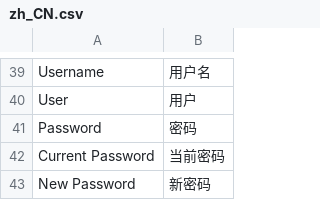
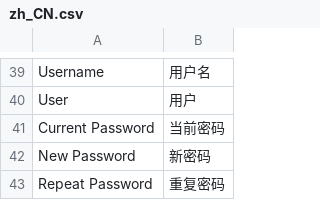
Before and after one commit to vijos/vj4, a CSV file: vj4/locale/zh_CN.csv, drawn as a sheet; only a part is shown, gaps mark what is left out; the shorter side is filled out with more unchanged rows; removed rows and columns are numbered as before the commit, all else as after; the diff covers the shown part only; the diff names each change by its address in the sheet, - before the commit and + after, or states it on an @@ line.

```diff
--- a/vj4/locale/zh_CN.csv
+++ b/vj4/locale/zh_CN.csv
-row 41: Password | 密码
```
Also changed, not shown: 11 added rows, 14 removed rows and 1 edited cell elsewhere in this file, 16 other files.
